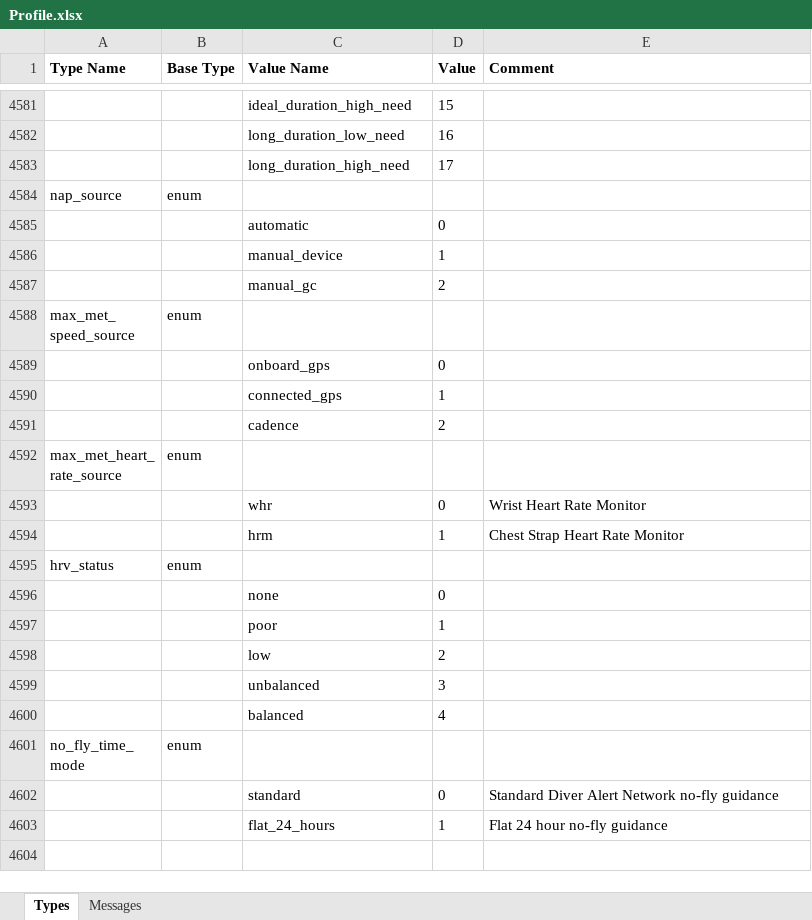
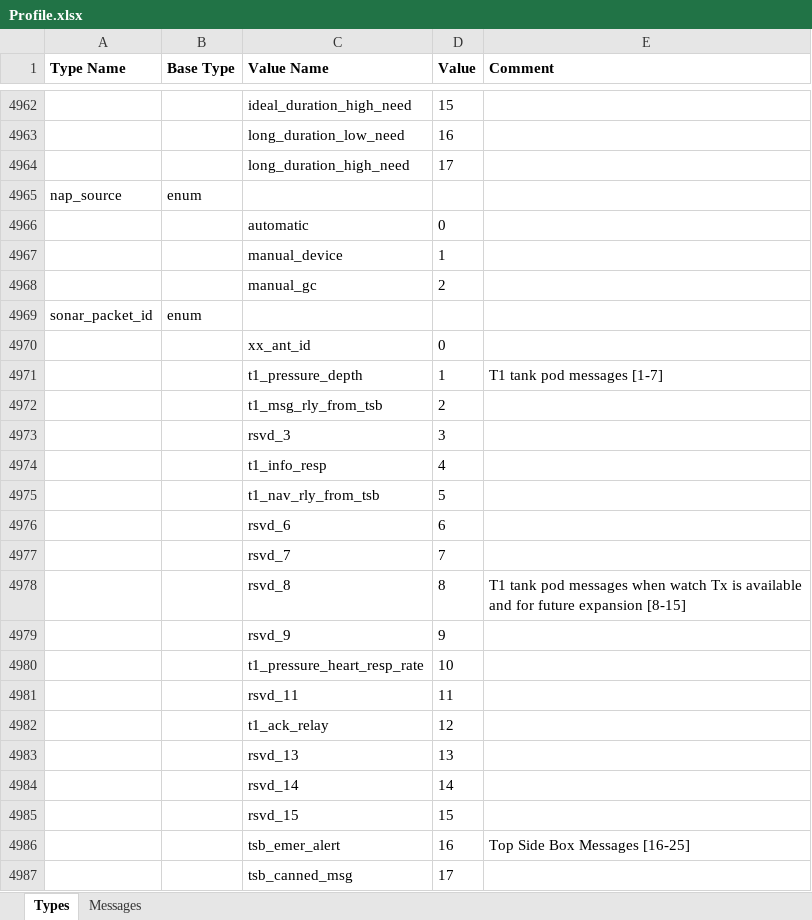
Before and after one commit to BionicCode/bionic-athlete, an Excel workbook: docs/reference/garmin-fit/Profile.xlsx, sheet Types, drawn as a sheet; only a part is shown, gaps mark what is left out; the shorter side is filled out with more unchanged rows; values as stored, in another font and other column widths than the file's, no borders; the diff covers the shown part only; the diff names each change by its address in the sheet, - before the commit and + after, or states it on an @@ line.

```diff
--- a/docs/reference/garmin-fit/Profile.xlsx (sheet Types)
+++ b/docs/reference/garmin-fit/Profile.xlsx (sheet Types)
+row 4969: sonar_packet_id | enum
+row 4970:  |  | xx_ant_id | 0
+row 4971:  |  | t1_pressure_depth | 1 | T1 tank pod messages [1-7]
+row 4972:  |  | t1_msg_rly_from_tsb | 2
+row 4973:  |  | rsvd_3 | 3
+row 4974:  |  | t1_info_resp | 4
+row 4975:  |  | t1_nav_rly_from_tsb | 5
+row 4976:  |  | rsvd_6 | 6
+row 4977:  |  | rsvd_7 | 7
+row 4978:  |  | rsvd_8 | 8 | T1 tank pod messages when watch Tx is available and for future expansion [8-15]
+row 4979:  |  | rsvd_9 | 9
+row 4980:  |  | t1_pressure_heart_resp_rate | 10
+row 4981:  |  | rsvd_11 | 11
+row 4982:  |  | t1_ack_relay | 12
+row 4983:  |  | rsvd_13 | 13
+row 4984:  |  | rsvd_14 | 14
+row 4985:  |  | rsvd_15 | 15
+row 4986:  |  | tsb_emer_alert | 16 | Top Side Box Messages [16-25]
+row 4987:  |  | tsb_canned_msg | 17
```
Also changed, not shown: 426 added rows and 1 edited cell elsewhere in this sheet, sheet Messages, 1 other file.
